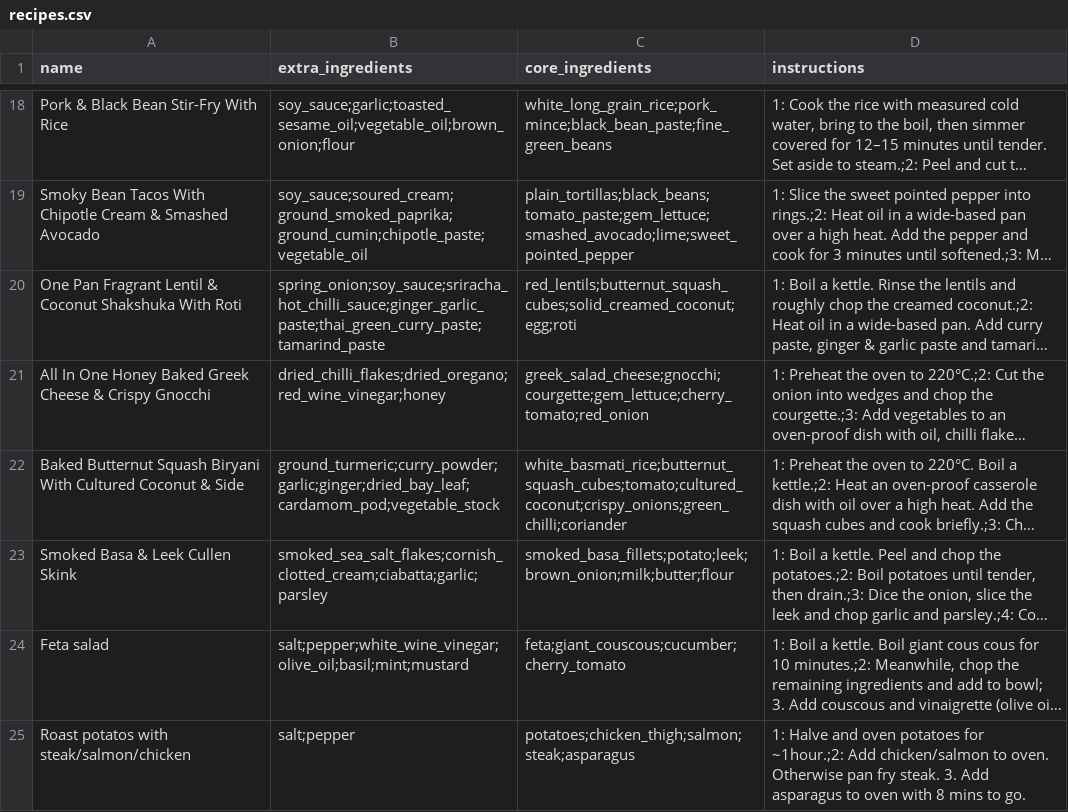
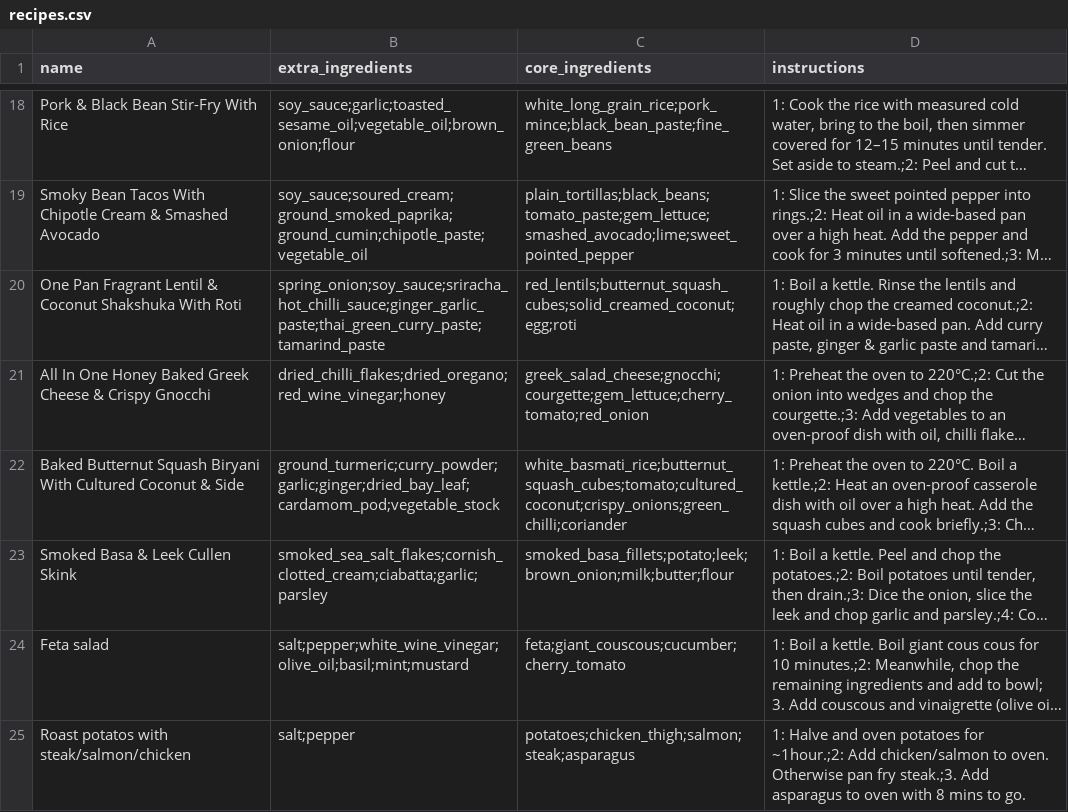
Before and after one commit to dzhang32/automeals, a CSV file: backend/app/raw_data/recipes.csv, drawn as a sheet; only a part is shown, gaps mark what is left out; long unchanged cells end in …; the diff covers the shown part only; the diff names each change by its address in the sheet, - before the commit and + after, or states it on an @@ line.

```diff
--- a/backend/app/raw_data/recipes.csv
+++ b/backend/app/raw_data/recipes.csv
-D25 (instructions): …pan fry steak. 3. Add asparagus…
+D25 (instructions): …pan fry steak.;3. Add asparagus…
```
Also changed, not shown: 5 edited cells elsewhere in this file.
